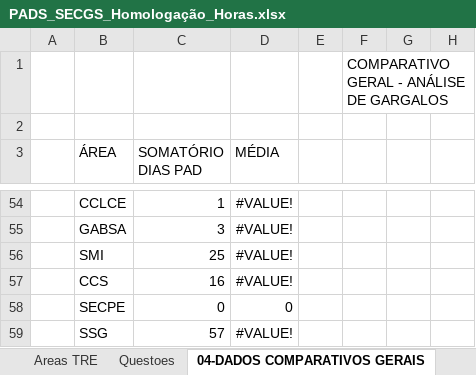
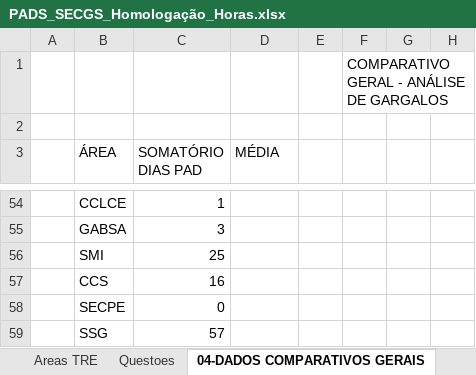
Before and after one commit to ruhansanabria/Puc_Lean2016, an Excel workbook: PADS_SECGS_Homologação_Horas.xlsx, sheet 04-DADOS COMPARATIVOS GERAIS, drawn as a sheet; only a part is shown, gaps mark what is left out; values as stored, in another font and other column widths than the file's, no borders; the diff covers the shown part only; the diff names each change by its address in the sheet, - before the commit and + after, or states it on an @@ line.

```diff
--- a/PADS_SECGS_Homologação_Horas.xlsx (sheet 04-DADOS COMPARATIVOS GERAIS)
+++ b/PADS_SECGS_Homologação_Horas.xlsx (sheet 04-DADOS COMPARATIVOS GERAIS)
-D54:D57 (MÉDIA): #VALUE!
+D54:D57 (MÉDIA): (empty)
-D58 (MÉDIA): 0
+D58 (MÉDIA): (empty)
-D59 (MÉDIA): #VALUE!
+D59 (MÉDIA): (empty)
```
Also changed, not shown: 59 edited cells elsewhere in this sheet, sheet 02-PADs, sheet 03-COMPARATIVOS, formulas that keep their value, charts or pictures.
